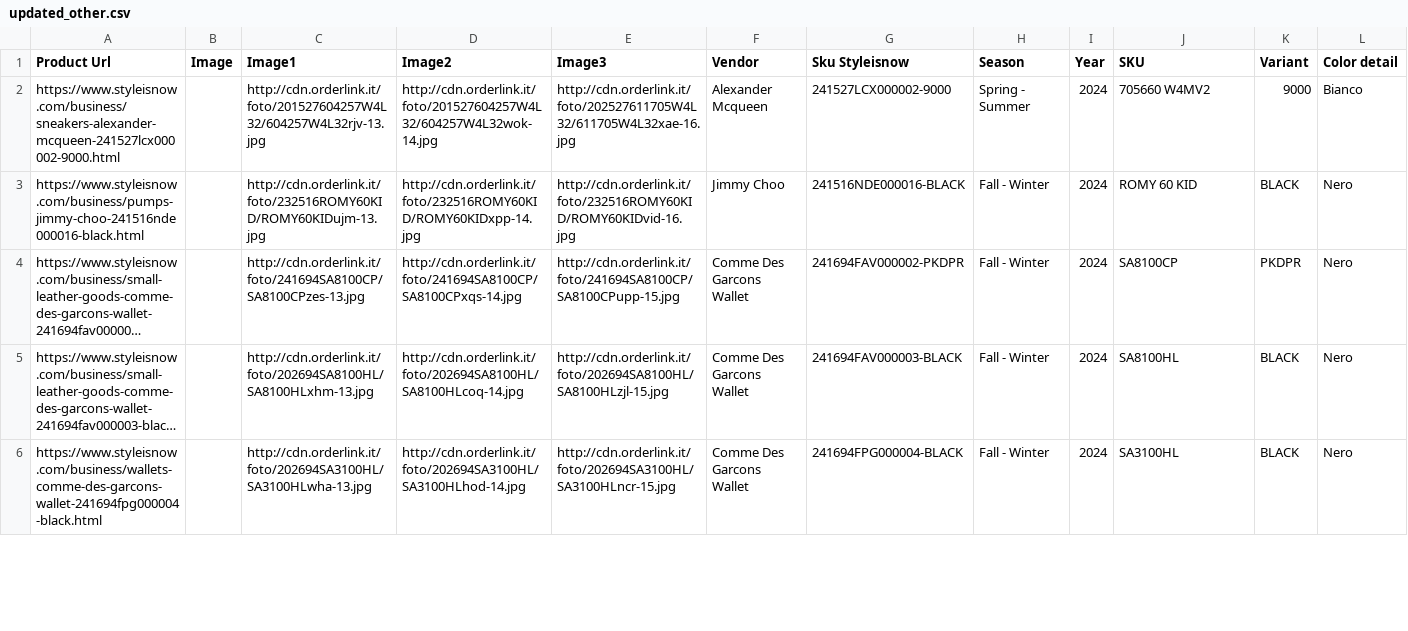
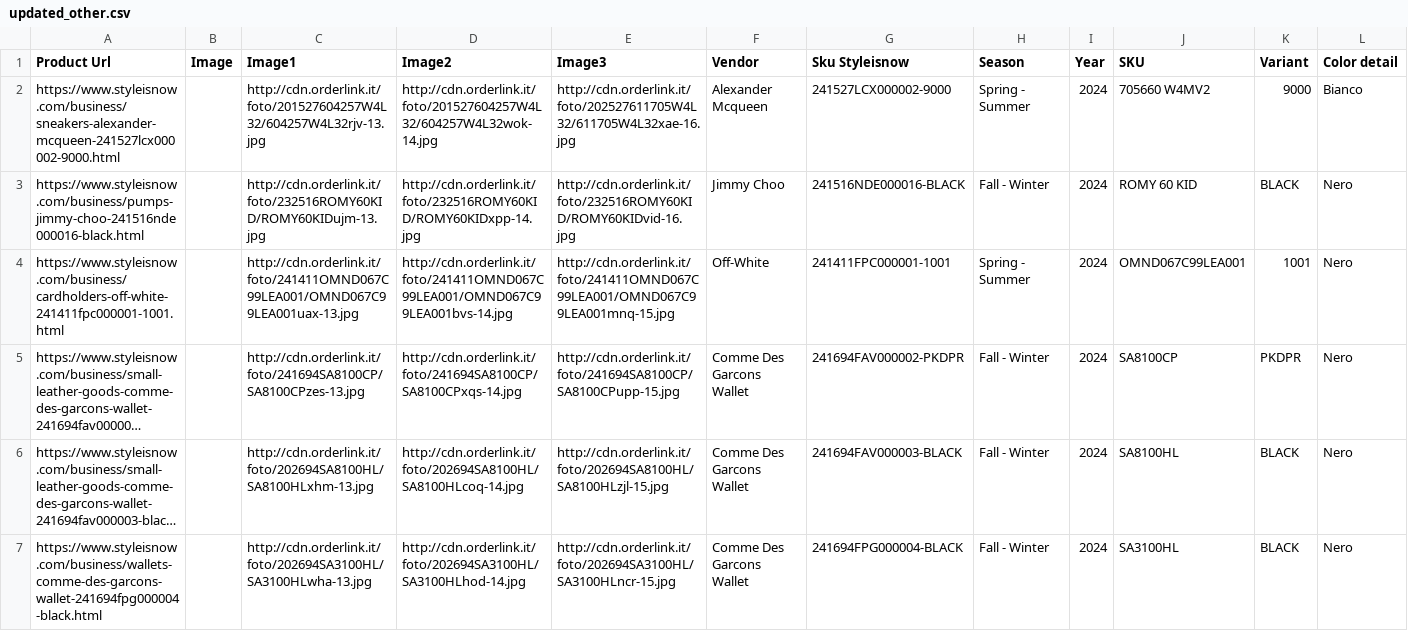
Before and after one commit to dissagaliyeva/shopify_ikonic_update, a CSV file: updated_other.csv, drawn as a sheet; only a part is shown; long unchanged cells end in …; rows hold the shown columns only; the diff covers the shown part only; the diff names each change by its address in the sheet, - before the commit and + after, or states it on an @@ line.

```diff
--- a/updated_other.csv
+++ b/updated_other.csv
+row 4: https://www.styleisnow.com/business/cardholders-off-white-241411fpc000001-1001.html |  | http://cdn.orderlink.it/foto/241411OMND067C99LEA001/OMND067C99LEA001uax-13.jpg | http://cdn.orderlink.it/foto/241411OMND067C99LEA001/OMND067C99LEA001bvs-14.jpg | http://cdn.orderlink.it/foto/241411OMND067C99LEA001/OMND067C99LEA001mnq-15.jpg | Off-White | 241411FPC000001-1001 | Spring - Summer | 2024 | OMND067C99LEA001 | 1001 | Nero
```
Also changed, not shown: 3 added rows, 1 removed row and 15 edited cells elsewhere in this file, updated_bags.csv.
